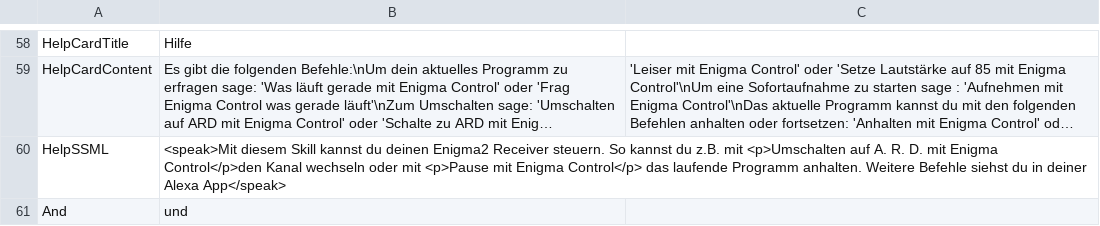
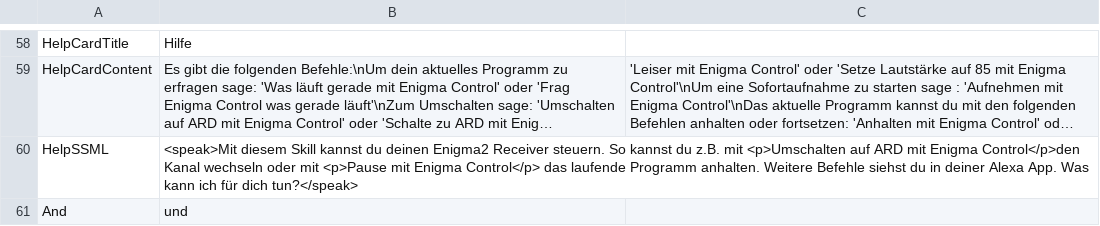
Before and after one commit to alexa-d/alexa-openwebif, a CSV file: src/d/alexa-openwebif/lang/lang_de.csv, drawn as a sheet; only a part is shown, gaps mark what is left out; long unchanged cells end in …; the diff names each change by its address in the sheet, - before the commit and + after, or states it on an @@ line.

```diff
--- a/src/d/alexa-openwebif/lang/lang_de.csv
+++ b/src/d/alexa-openwebif/lang/lang_de.csv
-B60: …<p>Umschalten auf A. R. D. mit Enigma Control</p>den Kanal wechseln oder mit <p>Pause mit Enigma Control</p> das laufende Programm anhalten. Weitere Befehle siehst du in deiner Alexa App</speak>
+B60: …<p>Umschalten auf ARD mit Enigma Control</p>den Kanal wechseln oder mit <p>Pause mit Enigma Control</p> das laufende Programm anhalten. Weitere Befehle siehst du in deiner Alexa App. Was kann ich für dich tun?</speak>
```
Also changed, not shown: 1 other file.
